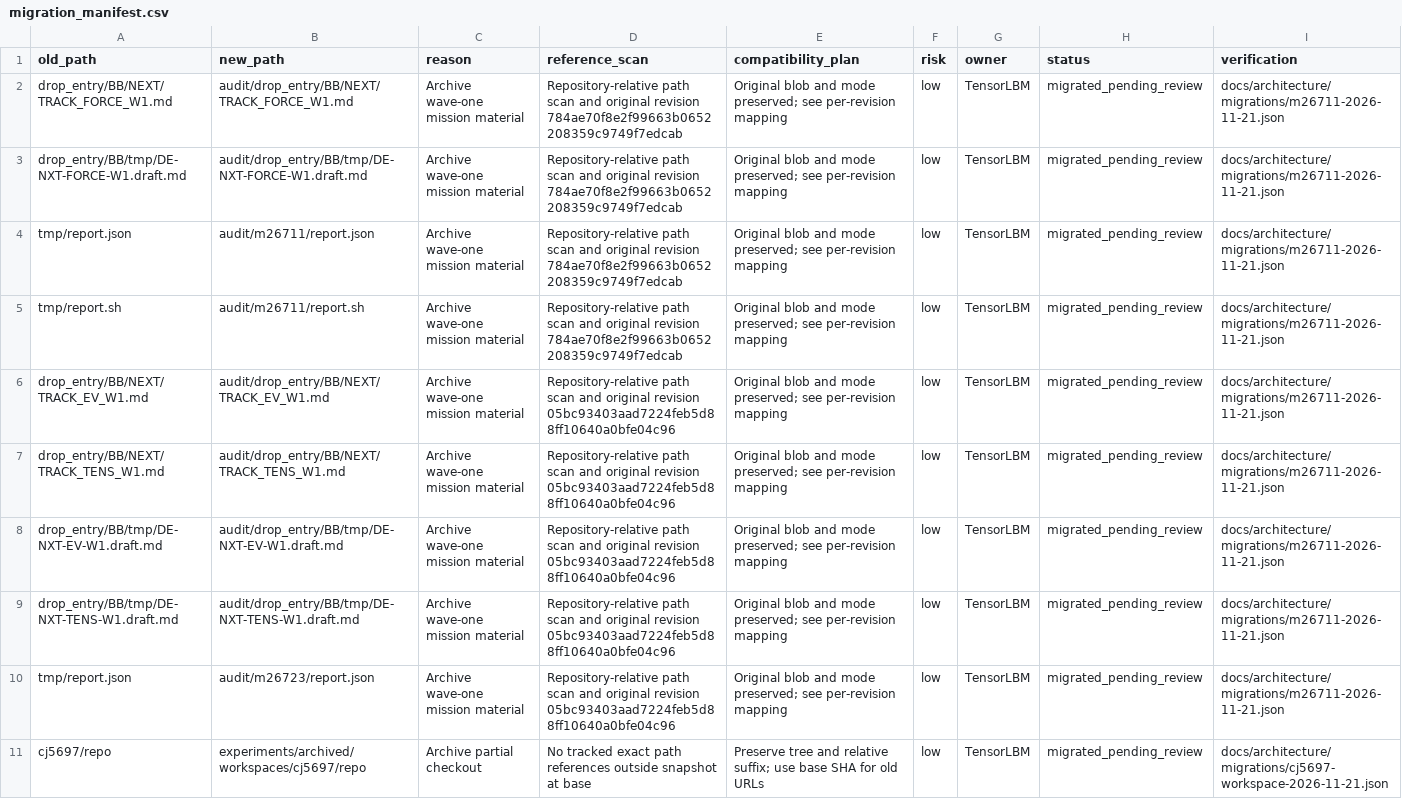
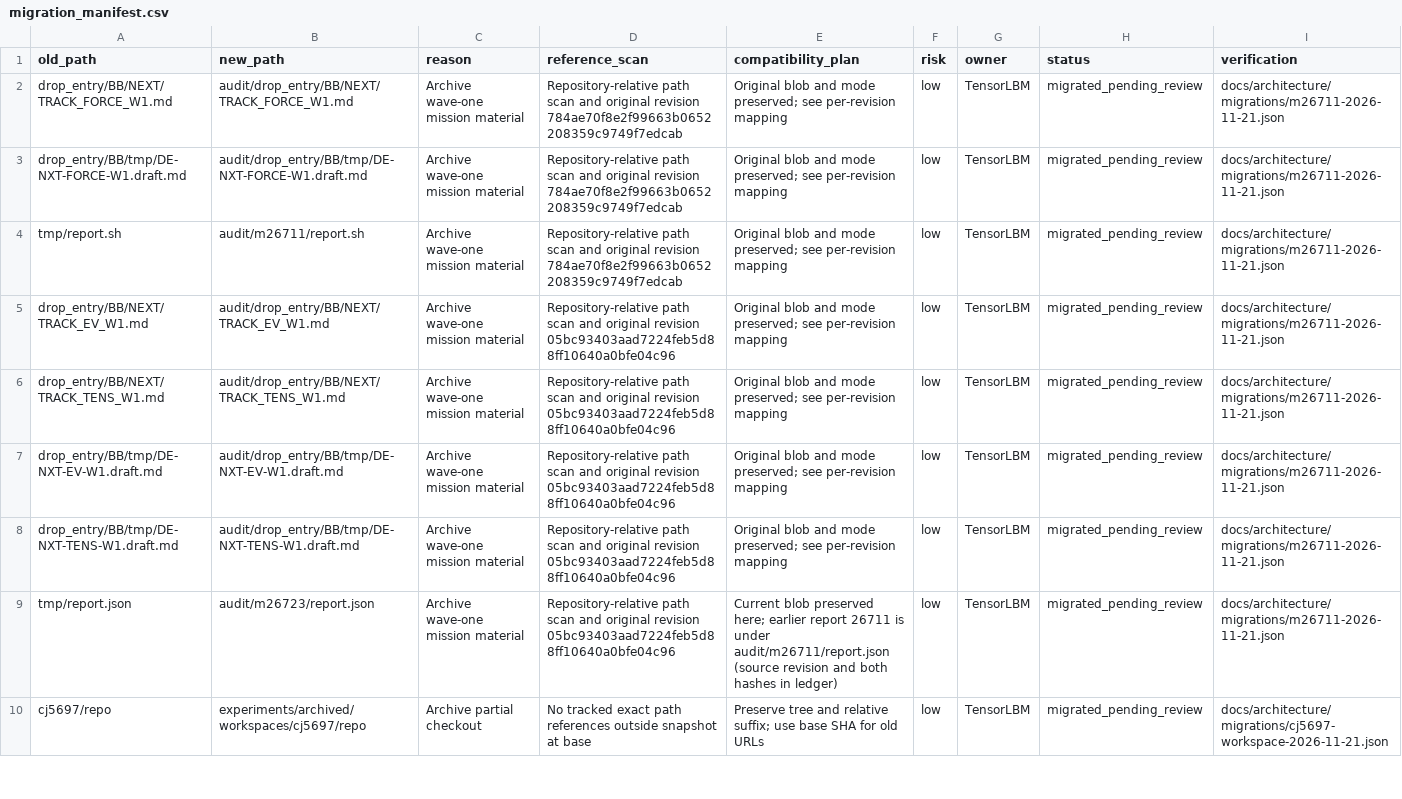
Before and after one commit to cxs503/TensorLBM, a CSV file: docs/architecture/migration_manifest.csv, drawn as a sheet; only a part is shown.

Commit message:
Keep a unique current mapping and retain both revisions in the evidence ledger

```diff
--- a/docs/architecture/migration_manifest.csv
+++ b/docs/architecture/migration_manifest.csv
@@ -3,3 +3,2 @@ drop_entry/BB/NEXT/TRACK_FORCE_W1.md,audit/drop_entry/BB/NEXT/TRACK_FORCE_W1.md,
 drop_entry/BB/tmp/DE-NXT-FORCE-W1.draft.md,audit/drop_entry/BB/tmp/DE-NXT-FORCE-W1.draft.md,Archive wave-one mission material,Repository-relative path scan and original revision 784ae70f8e2f99663b0652208359c9749f7edcab,Original blob and mode preserved; see per-revision mapping,low,TensorLBM,migrated_pending_review,docs/architecture/migrations/m26711-2026-11-21.json
-tmp/report.json,audit/m26711/report.json,Archive wave-one mission material,Repository-relative path scan and original revision 784ae70f8e2f99663b0652208359c9749f7edcab,Original blob and mode preserved; see per-revision mapping,low,TensorLBM,migrated_pending_review,docs/architecture/migrations/m26711-2026-11-21.json
 tmp/report.sh,audit/m26711/report.sh,Archive wave-one mission material,Repository-relative path scan and original revision 784ae70f8e2f99663b0652208359c9749f7edcab,Original blob and mode preserved; see per-revision mapping,low,TensorLBM,migrated_pending_review,docs/architecture/migrations/m26711-2026-11-21.json
@@ -9,3 +8,3 @@ drop_entry/BB/tmp/DE-NXT-EV-W1.draft.md,audit/drop_entry/BB/tmp/DE-NXT-EV-W1.dra
 drop_entry/BB/tmp/DE-NXT-TENS-W1.draft.md,audit/drop_entry/BB/tmp/DE-NXT-TENS-W1.draft.md,Archive wave-one mission material,Repository-relative path scan and original revision 05bc93403aad7224feb5d88ff10640a0bfe04c96,Original blob and mode preserved; see per-revision mapping,low,TensorLBM,migrated_pending_review,docs/architecture/migrations/m26711-2026-11-21.json
-tmp/report.json,audit/m26723/report.json,Archive wave-one mission material,Repository-relative path scan and original revision 05bc93403aad7224feb5d88ff10640a0bfe04c96,Original blob and mode preserved; see per-revision mapping,low,TensorLBM,migrated_pending_review,docs/architecture/migrations/m26711-2026-11-21.json
+tmp/report.json,audit/m26723/report.json,Archive wave-one mission material,Repository-relative path scan and original revision 05bc93403aad7224feb5d88ff10640a0bfe04c96,Current blob preserved here; earlier report 26711 is under audit/m26711/report.json (source revision and both hashes in ledger),low,TensorLBM,migrated_pending_review,docs/architecture/migrations/m26711-2026-11-21.json
 cj5697/repo,experiments/archived/workspaces/cj5697/repo,Archive partial checkout,No tracked exact path references outside snapshot at base,Preserve tree and relative suffix; use base SHA for old URLs,low,TensorLBM,migrated_pending_review,docs/architecture/migrations/cj5697-workspace-2026-11-21.json
```
